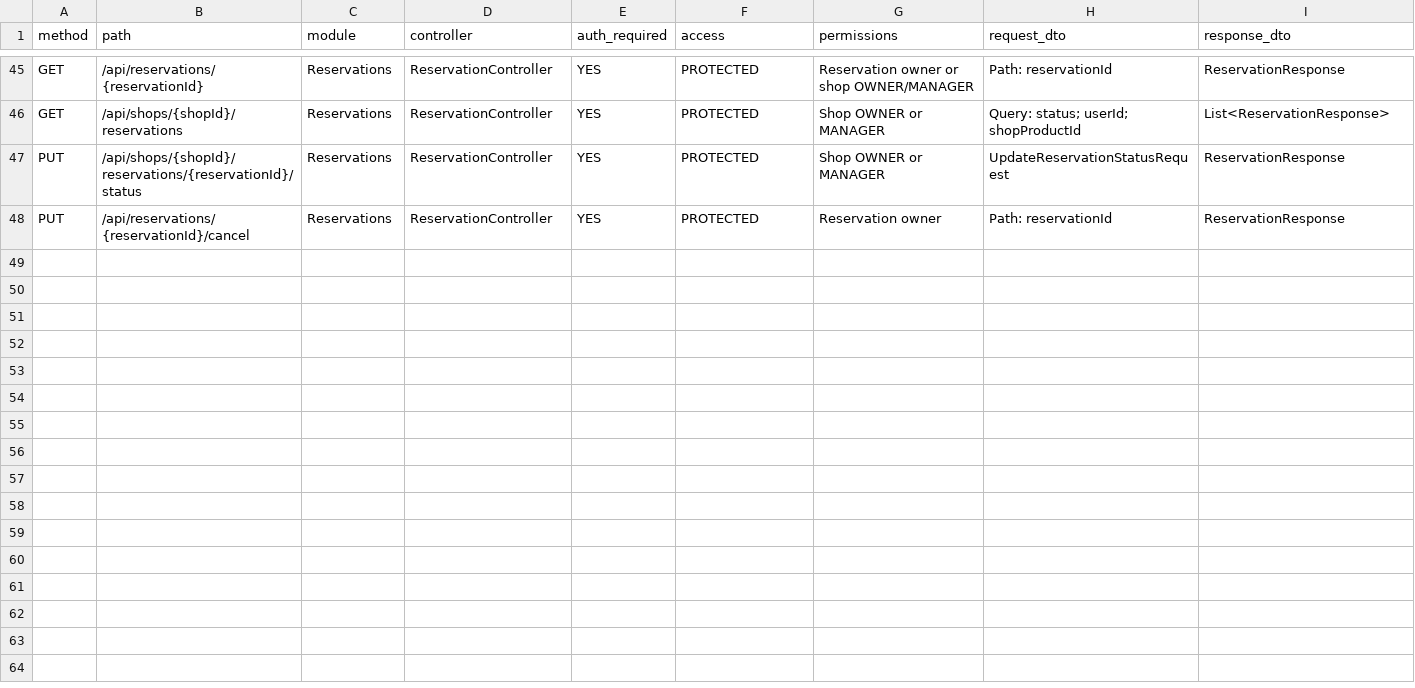
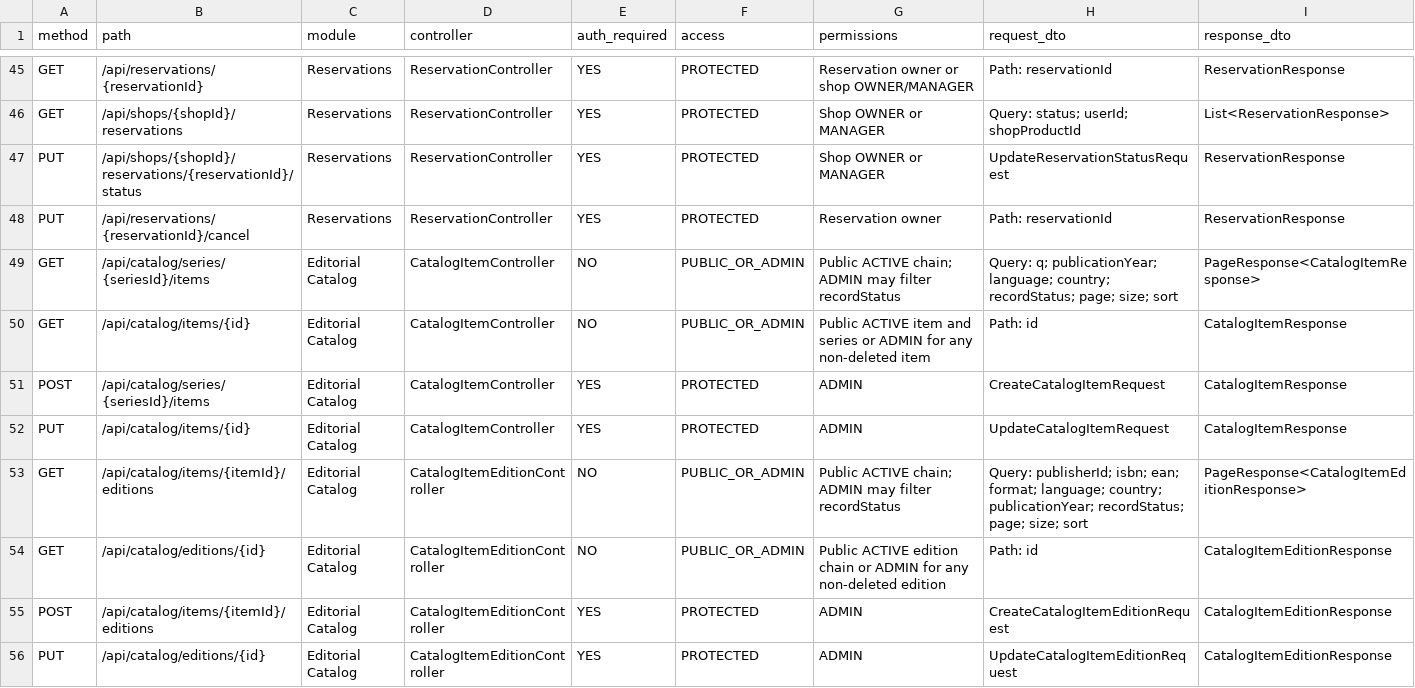
Before and after one commit to AlbertoSoriaCarrillo/collectohub, a CSV file: docs/export/backend-endpoints.csv, drawn as a sheet; only a part is shown, gaps mark what is left out; rows hold the shown columns only; the diff names each change by its address in the sheet, - before the commit and + after, or states it on an @@ line.

Commit message:
feat: add catalog items and editions

```diff
--- a/docs/export/backend-endpoints.csv
+++ b/docs/export/backend-endpoints.csv
+row 49: GET | /api/catalog/series/{seriesId}/items | Editorial Catalog | CatalogItemController | NO | PUBLIC_OR_ADMIN | Public ACTIVE chain; ADMIN may filter recordStatus | Query: q; publicationYear; language; country; recordStatus; page; size; sort | PageResponse<CatalogItemResponse>
+row 50: GET | /api/catalog/items/{id} | Editorial Catalog | CatalogItemController | NO | PUBLIC_OR_ADMIN | Public ACTIVE item and series or ADMIN for any non-deleted item | Path: id | CatalogItemResponse
+row 51: POST | /api/catalog/series/{seriesId}/items | Editorial Catalog | CatalogItemController | YES | PROTECTED | ADMIN | CreateCatalogItemRequest | CatalogItemResponse
+row 52: PUT | /api/catalog/items/{id} | Editorial Catalog | CatalogItemController | YES | PROTECTED | ADMIN | UpdateCatalogItemRequest | CatalogItemResponse
+row 53: GET | /api/catalog/items/{itemId}/editions | Editorial Catalog | CatalogItemEditionController | NO | PUBLIC_OR_ADMIN | Public ACTIVE chain; ADMIN may filter recordStatus | Query: publisherId; isbn; ean; format; language; country; publicationYear; recordStatus; page; size; sort | PageResponse<CatalogItemEditionResponse>
+row 54: GET | /api/catalog/editions/{id} | Editorial Catalog | CatalogItemEditionController | NO | PUBLIC_OR_ADMIN | Public ACTIVE edition chain or ADMIN for any non-deleted edition | Path: id | CatalogItemEditionResponse
+row 55: POST | /api/catalog/items/{itemId}/editions | Editorial Catalog | CatalogItemEditionController | YES | PROTECTED | ADMIN | CreateCatalogItemEditionRequest | CatalogItemEditionResponse
+row 56: PUT | /api/catalog/editions/{id} | Editorial Catalog | CatalogItemEditionController | YES | PROTECTED | ADMIN | UpdateCatalogItemEditionRequest | CatalogItemEditionResponse
```
Also changed, not shown: docs/export/database-tables.csv, 40 other files.
